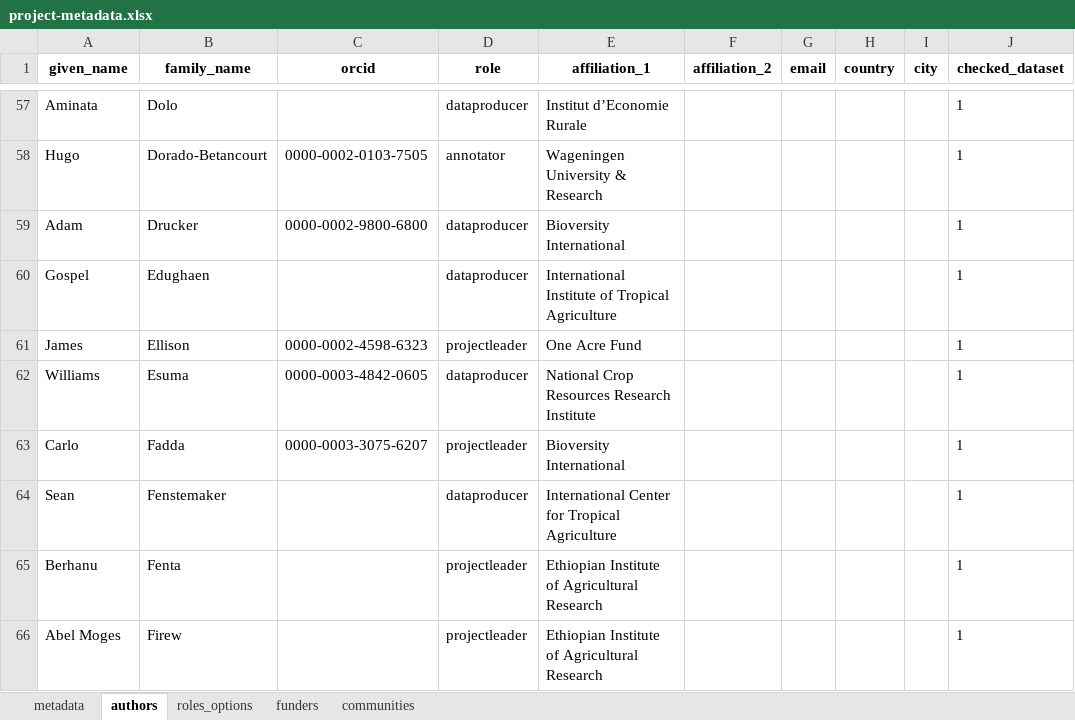
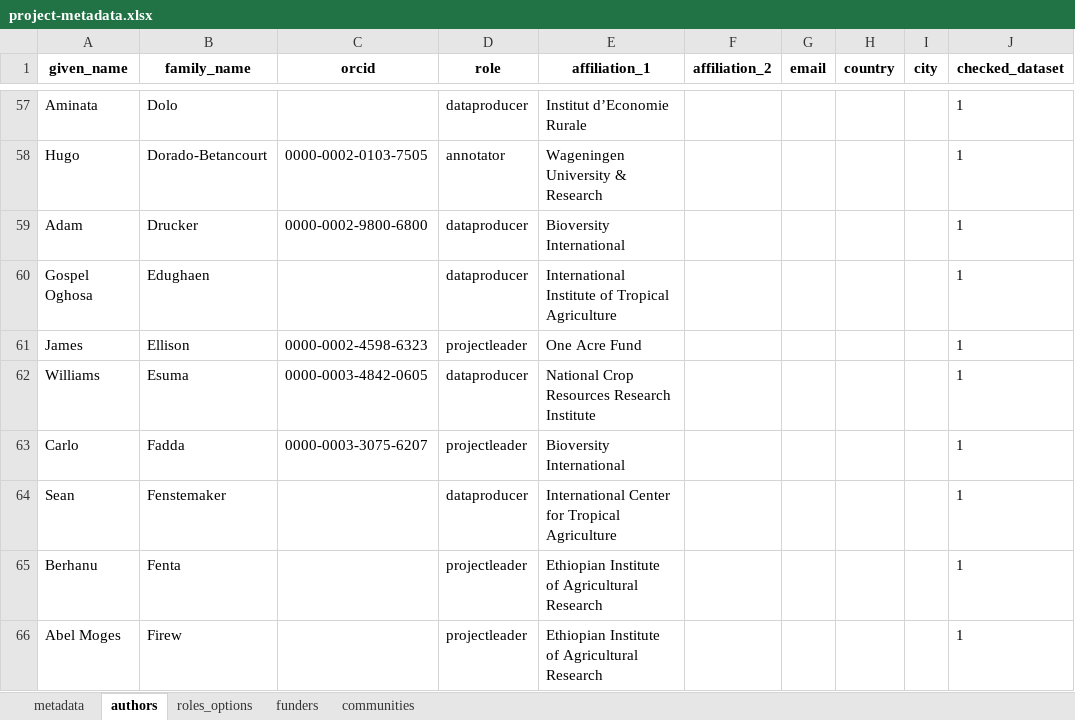
Before and after one commit to AgrDataSci/tricot-data, an Excel workbook: metadata/project-metadata.xlsx, sheet authors, drawn as a sheet; only a part is shown, gaps mark what is left out; values as stored, in another font and other column widths than the file's, no borders; the diff names each change by its address in the sheet, - before the commit and + after, or states it on an @@ line.

```diff
--- a/metadata/project-metadata.xlsx (sheet authors)
+++ b/metadata/project-metadata.xlsx (sheet authors)
-A60 (given_name): Gospel
+A60 (given_name): Gospel Oghosa
```
Also changed, not shown: 9 other files.
